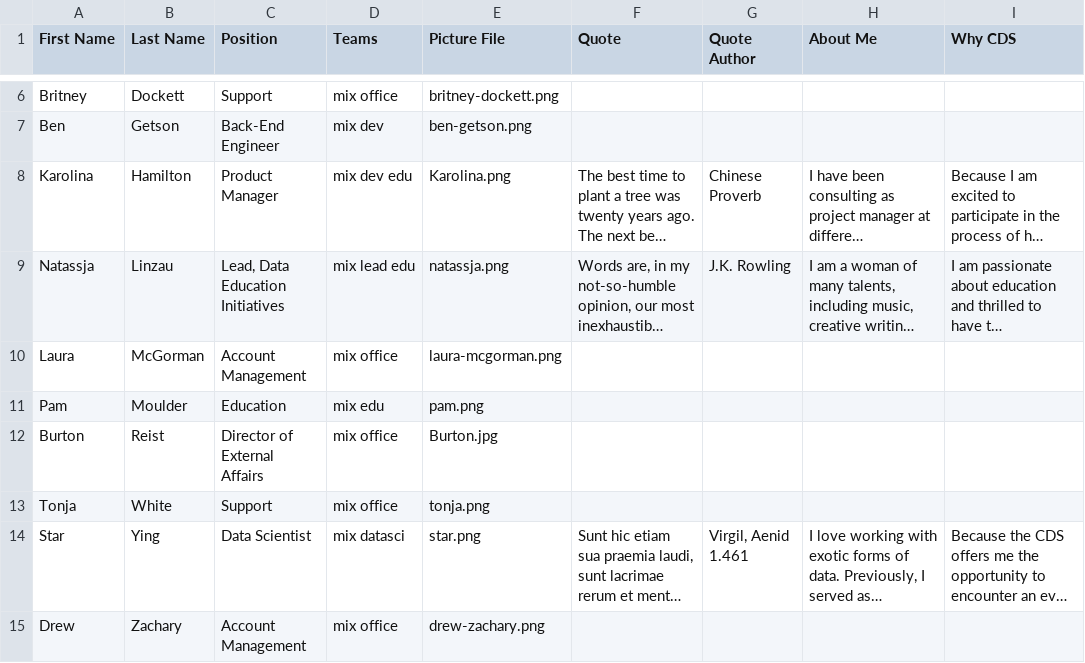
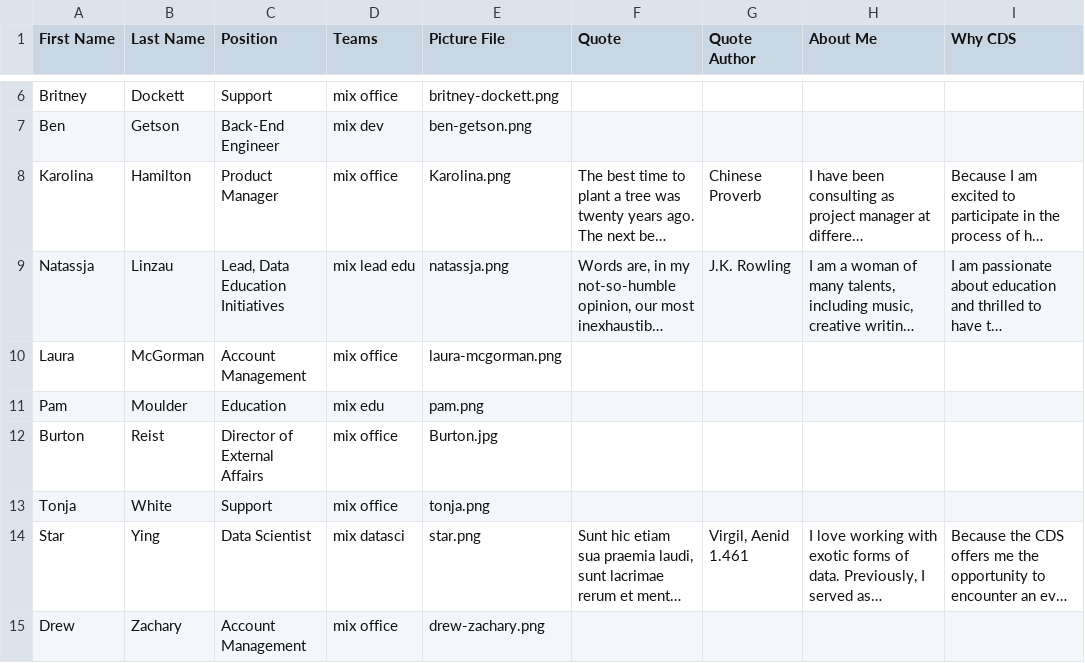
Before and after one commit to timwood/DataCorps_WebSite, a CSV file: scripts/data/CDS_Team_Responses.csv, drawn as a sheet; only a part is shown, gaps mark what is left out; long unchanged cells end in …; the diff names each change by its address in the sheet, - before the commit and + after, or states it on an @@ line.

```diff
--- a/scripts/data/CDS_Team_Responses.csv
+++ b/scripts/data/CDS_Team_Responses.csv
-D8 (Teams): mix dev edu
+D8 (Teams): mix office
```
Also changed, not shown: 2 other files.
